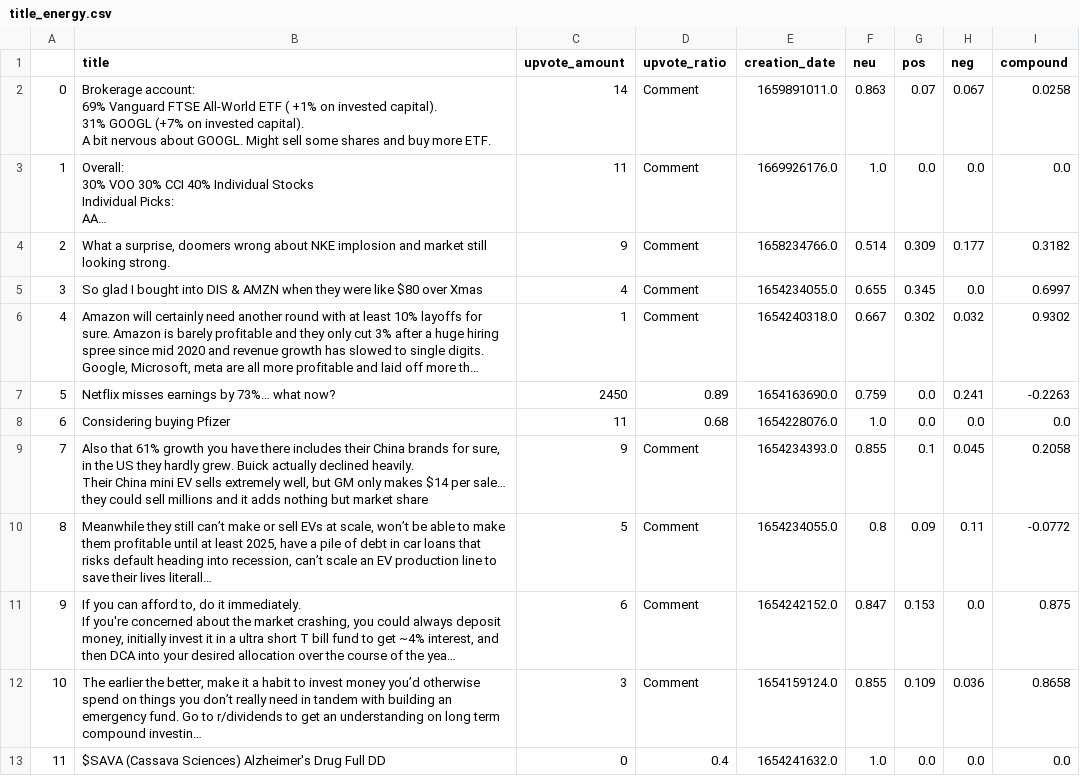
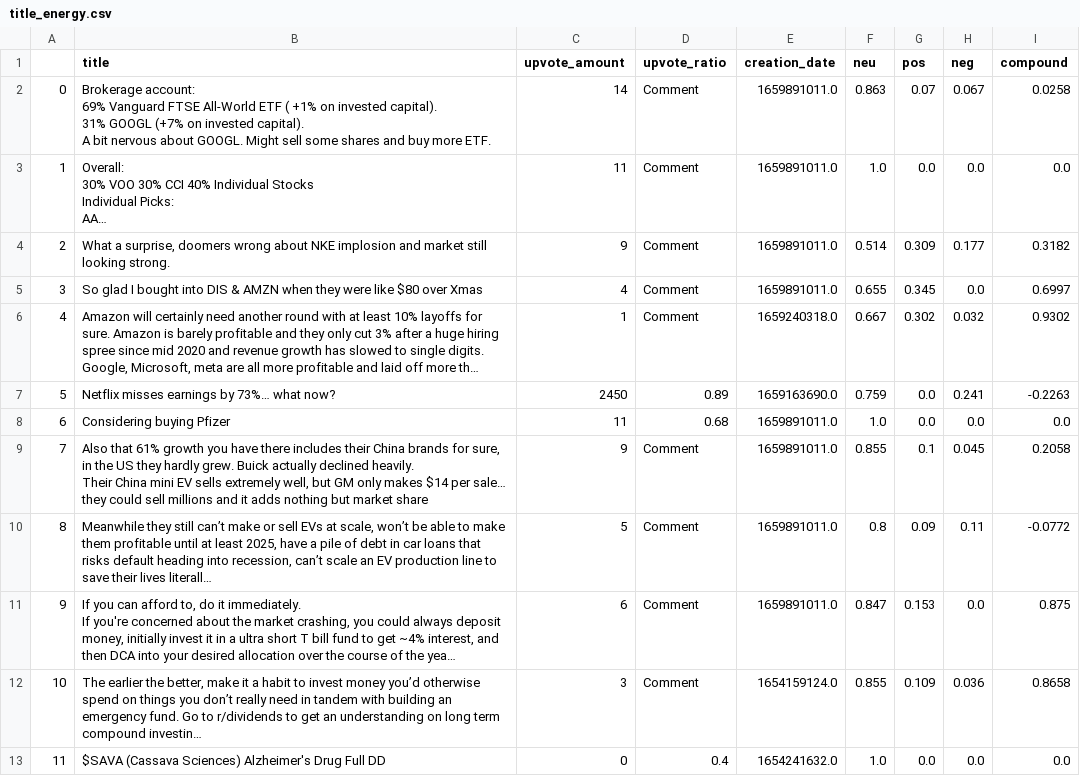
Before and after one commit to Brokelind/RedStock, a CSV file: input/title_energy.csv, drawn as a sheet; long unchanged cells end in …; the diff names each change by its address in the sheet, - before the commit and + after, or states it on an @@ line.

```diff
--- a/input/title_energy.csv
+++ b/input/title_energy.csv
-E3 (creation_date): 1669926176.0
+E3 (creation_date): 1659891011.0
-E4 (creation_date): 1658234766.0
+E4 (creation_date): 1659891011.0
-E5 (creation_date): 1654234055.0
+E5 (creation_date): 1659891011.0
-E6 (creation_date): 1654240318.0
+E6 (creation_date): 1659240318.0
-E7 (creation_date): 1654163690.0
+E7 (creation_date): 1659163690.0
-E8 (creation_date): 1654228076.0
+E8 (creation_date): 1659891011.0
-E9 (creation_date): 1654234393.0
+E9 (creation_date): 1659891011.0
-E10 (creation_date): 1654234055.0
+E10 (creation_date): 1659891011.0
-E11 (creation_date): 1654242152.0
+E11 (creation_date): 1659891011.0
```
Also changed, not shown: 2 other files.
